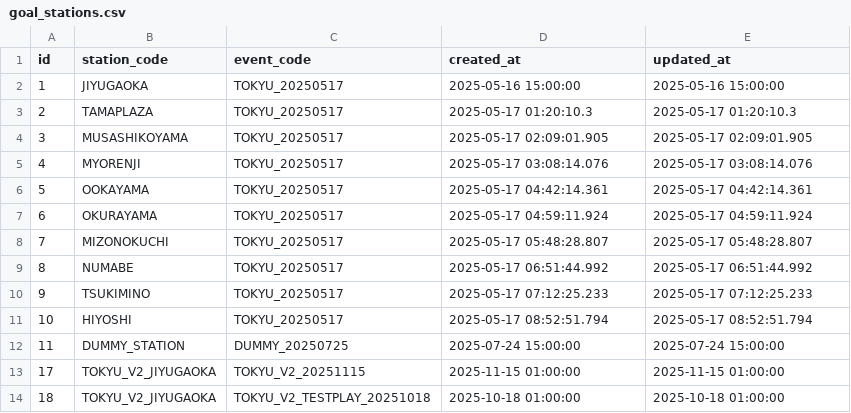
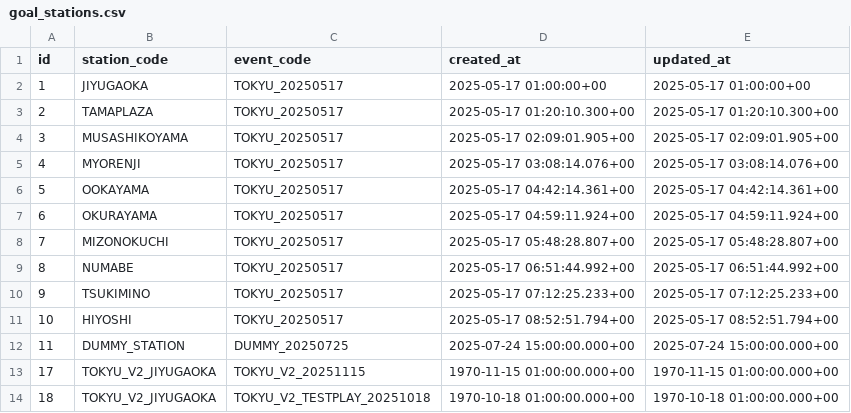
Before and after one commit to wist6ri4-org/realmomotetsu-v2, a CSV file: prisma/csv/goal_stations.csv, drawn as a sheet.

```diff
--- a/prisma/csv/goal_stations.csv
+++ b/prisma/csv/goal_stations.csv
@@ -1,14 +1,14 @@
 id,station_code,event_code,created_at,updated_at
-1,JIYUGAOKA,TOKYU_20250517,2025-05-16 15:00:00,2025-05-16 15:00:00
-2,TAMAPLAZA,TOKYU_20250517,2025-05-17 01:20:10.3,2025-05-17 01:20:10.3
-3,MUSASHIKOYAMA,TOKYU_20250517,2025-05-17 02:09:01.905,2025-05-17 02:09:01.905
-4,MYORENJI,TOKYU_20250517,2025-05-17 03:08:14.076,2025-05-17 03:08:14.076
-5,OOKAYAMA,TOKYU_20250517,2025-05-17 04:42:14.361,2025-05-17 04:42:14.361
-6,OKURAYAMA,TOKYU_20250517,2025-05-17 04:59:11.924,2025-05-17 04:59:11.924
-7,MIZONOKUCHI,TOKYU_20250517,2025-05-17 05:48:28.807,2025-05-17 05:48:28.807
-8,NUMABE,TOKYU_20250517,2025-05-17 06:51:44.992,2025-05-17 06:51:44.992
-9,TSUKIMINO,TOKYU_20250517,2025-05-17 07:12:25.233,2025-05-17 07:12:25.233
-10,HIYOSHI,TOKYU_20250517,2025-05-17 08:52:51.794,2025-05-17 08:52:51.794
-11,DUMMY_STATION,DUMMY_20250725,2025-07-24 15:00:00,2025-07-24 15:00:00
-17,TOKYU_V2_JIYUGAOKA,TOKYU_V2_20251115,2025-11-15 01:00:00,2025-11-15 01:00:00
-18,TOKYU_V2_JIYUGAOKA,TOKYU_V2_TESTPLAY_20251018,2025-10-18 01:00:00,2025-10-18 01:00:00
+1,JIYUGAOKA,TOKYU_20250517,2025-05-17 01:00:00+00,2025-05-17 01:00:00+00
+2,TAMAPLAZA,TOKYU_20250517,2025-05-17 01:20:10.300+00,2025-05-17 01:20:10.300+00
+3,MUSASHIKOYAMA,TOKYU_20250517,2025-05-17 02:09:01.905+00,2025-05-17 02:09:01.905+00
+4,MYORENJI,TOKYU_20250517,2025-05-17 03:08:14.076+00,2025-05-17 03:08:14.076+00
+5,OOKAYAMA,TOKYU_20250517,2025-05-17 04:42:14.361+00,2025-05-17 04:42:14.361+00
+6,OKURAYAMA,TOKYU_20250517,2025-05-17 04:59:11.924+00,2025-05-17 04:59:11.924+00
+7,MIZONOKUCHI,TOKYU_20250517,2025-05-17 05:48:28.807+00,2025-05-17 05:48:28.807+00
+8,NUMABE,TOKYU_20250517,2025-05-17 06:51:44.992+00,2025-05-17 06:51:44.992+00
+9,TSUKIMINO,TOKYU_20250517,2025-05-17 07:12:25.233+00,2025-05-17 07:12:25.233+00
+10,HIYOSHI,TOKYU_20250517,2025-05-17 08:52:51.794+00,2025-05-17 08:52:51.794+00
+11,DUMMY_STATION,DUMMY_20250725,2025-07-24 15:00:00.000+00,2025-07-24 15:00:00.000+00
+17,TOKYU_V2_JIYUGAOKA,TOKYU_V2_20251115,1970-11-15 01:00:00.000+00,1970-11-15 01:00:00.000+00
+18,TOKYU_V2_JIYUGAOKA,TOKYU_V2_TESTPLAY_20251018,1970-10-18 01:00:00.000+00,1970-10-18 01:00:00.000+00
```
Also changed, not shown: prisma/csv/documents.csv, prisma/csv/points.csv, 11 other files.
